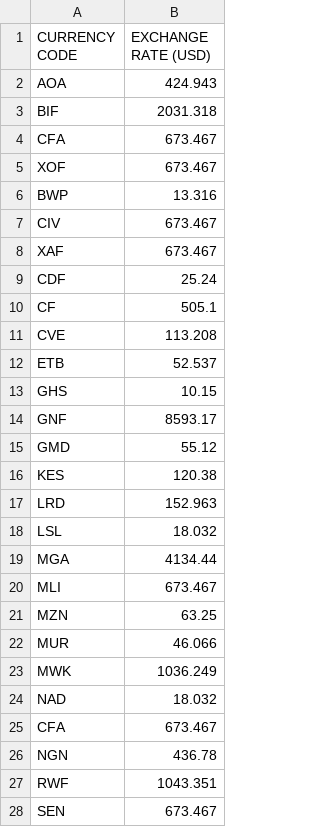
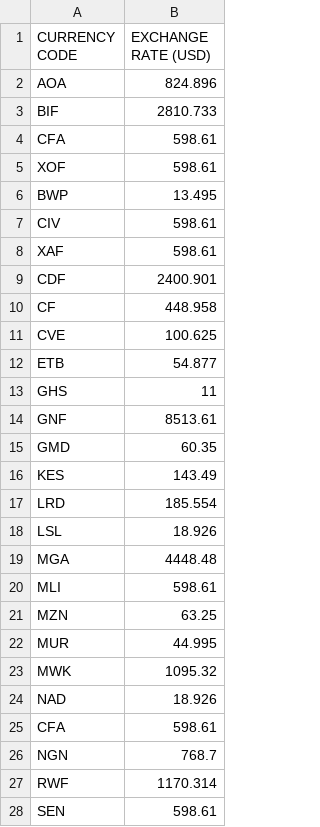
Before and after one commit to CodeForAfrica/GenderGap.AFRICA, a CSV file: data/currencies.csv, drawn as a sheet; only a part is shown; the diff covers the shown part only.

```diff
--- a/data/currencies.csv
+++ b/data/currencies.csv
@@ -1,28 +1,28 @@
 CURRENCY CODE,EXCHANGE RATE (USD)
-AOA,424.943
-BIF,2031.318
-CFA,673.467
-XOF,673.467
-BWP,13.316
-CIV,673.467
-XAF,673.467
-CDF,25.24
-CF,505.1
-CVE,113.208
-ETB,52.537
-GHS,10.15
-GNF,8593.17
-GMD,55.12
-KES,120.38
-LRD,152.963
-LSL,18.032
-MGA,4134.44
-MLI,673.467
+AOA,824.896
+BIF,2810.733
+CFA,598.61
+XOF,598.61
+BWP,13.495
+CIV,598.61
+XAF,598.61
+CDF,2400.901
+CF,448.958
+CVE,100.625
+ETB,54.877
+GHS,11
+GNF,8513.61
+GMD,60.35
+KES,143.49
+LRD,185.554
+LSL,18.926
+MGA,4448.48
+MLI,598.61
 MZN,63.25
-MUR,46.066
-MWK,1036.249
-NAD,18.032
-CFA,673.467
-NGN,436.78
-RWF,1043.351
-SEN,673.467
+MUR,44.995
+MWK,1095.32
+NAD,18.926
+CFA,598.61
+NGN,768.7
+RWF,1170.314
+SEN,598.61
```
Also changed, not shown: 9 edited cells elsewhere in this file, data/data.csv, 1 other file.
